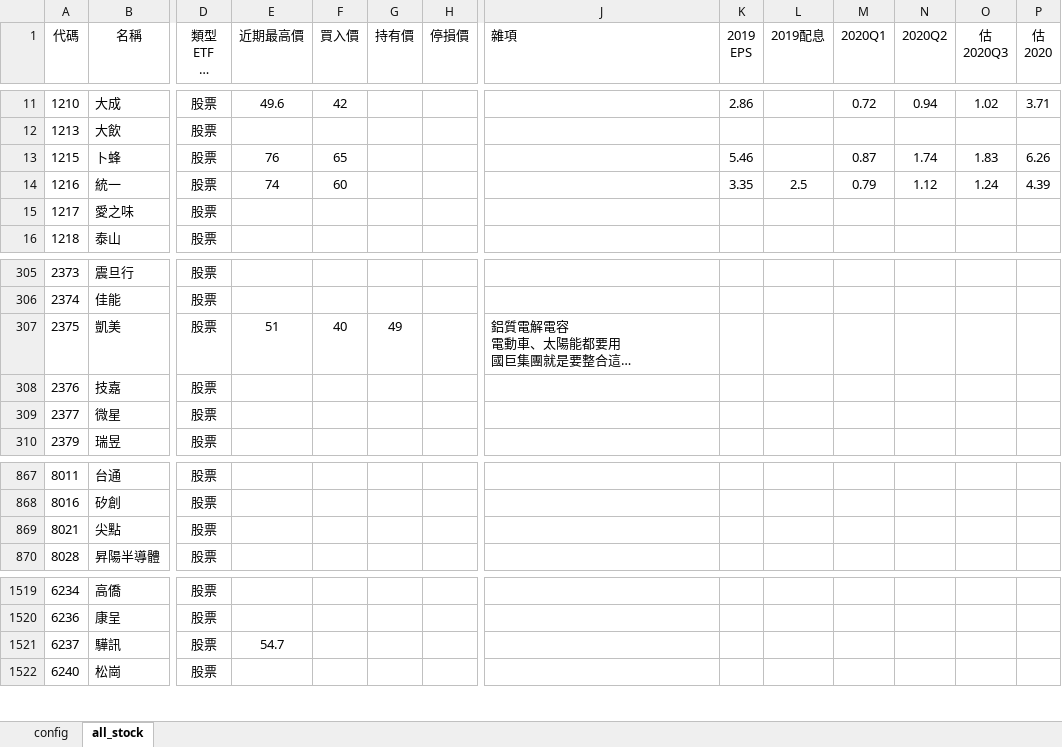
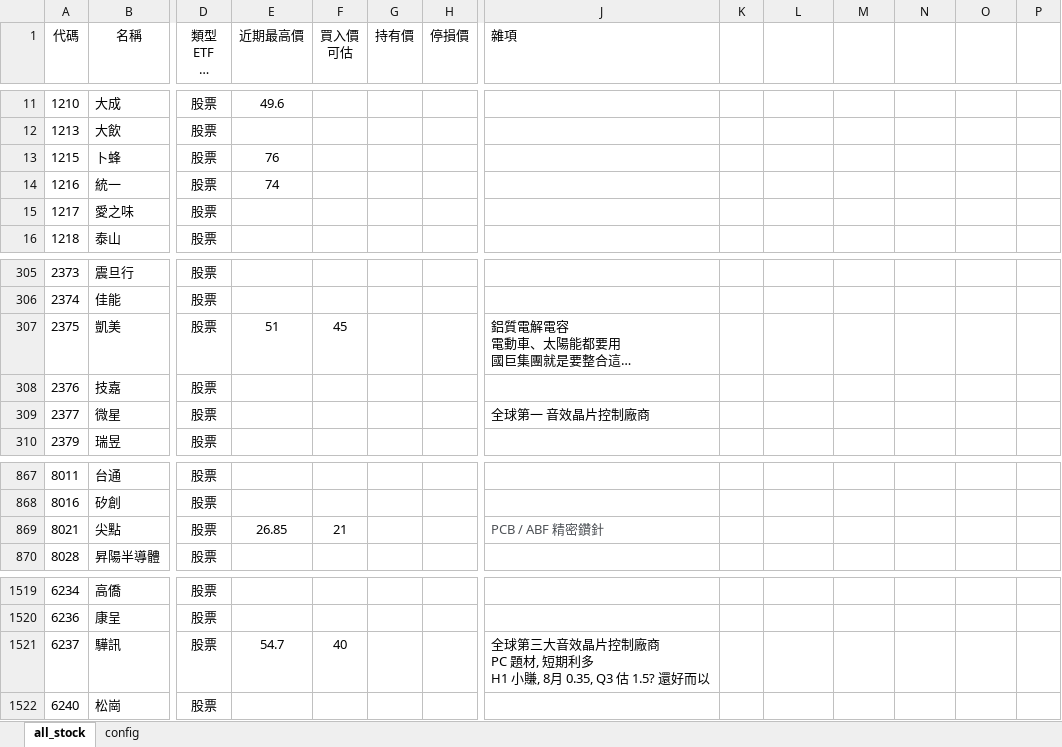
Before and after one commit to kangyangshih/rich_stock, an Excel workbook: all_stock.xlsx, sheet all_stock, drawn as a sheet; only a part is shown, gaps mark what is left out; long unchanged cells end in …; values as stored, in another font and other column widths than the file's, no borders; ↵ is a line break in a cell; the diff covers the shown part only; the diff names each change by its address in the sheet, - before the commit and + after, or states it on an @@ line.

```diff
--- a/all_stock.xlsx (sheet all_stock)
+++ b/all_stock.xlsx (sheet all_stock)
@@ sheet tab order changed: all_stock | config @@
-F1: 買入價
+F1: 買入價 ↵ 可估
-K1: 2019 ↵ EPS
+K1: (empty)
-L1: 2019配息
+L1: (empty)
-M1: 2020Q1
+M1: (empty)
-N1: 2020Q2
+N1: (empty)
-O1: 估 ↵ 2020Q3
+O1: (empty)
-P1: 估 ↵ 2020
+P1: (empty)
-F11 (買入價 可估): 42
+F11 (買入價 可估): (empty)
-K11: 2.86
+K11: (empty)
-M11: 0.72
+M11: (empty)
-N11: 0.94
+N11: (empty)
-O11: 1.02
+O11: (empty)
-P11: 3.71
+P11: (empty)
-F13 (買入價 可估): 65
+F13 (買入價 可估): (empty)
-K13: 5.46
+K13: (empty)
-M13: 0.87
+M13: (empty)
-N13: 1.74
+N13: (empty)
-O13: 1.83
+O13: (empty)
-P13: 6.26
+P13: (empty)
-F14 (買入價 可估): 60
+F14 (買入價 可估): (empty)
-K14: 3.35
+K14: (empty)
-L14: 2.5
+L14: (empty)
-M14: 0.79
+M14: (empty)
-N14: 1.12
+N14: (empty)
-O14: 1.24
+O14: (empty)
-P14: 4.39
+P14: (empty)
-F307 (買入價 可估): 40
+F307 (買入價 可估): 45
-G307 (持有價): 49
+G307 (持有價): (empty)
-J309 (雜項): (empty)
+J309 (雜項): 全球第一 音效晶片控制廠商
-E869 (近期最高價): (empty)
+E869 (近期最高價): 26.85
-F869 (買入價 可估): (empty)
+F869 (買入價 可估): 21
-J869 (雜項): (empty)
+J869 (雜項): PCB / ABF 精密鑽針
-F1521 (買入價 可估): (empty)
+F1521 (買入價 可估): 40
-J1521 (雜項): (empty)
+J1521 (雜項): 全球第三大音效晶片控制廠商 ↵ PC 題材, 短期利多 ↵ H1 小賺, 8月 0.35, Q3 估 1.5? 還好而以
```
Also changed, not shown: 31 edited cells elsewhere in this sheet, 2 other files.
